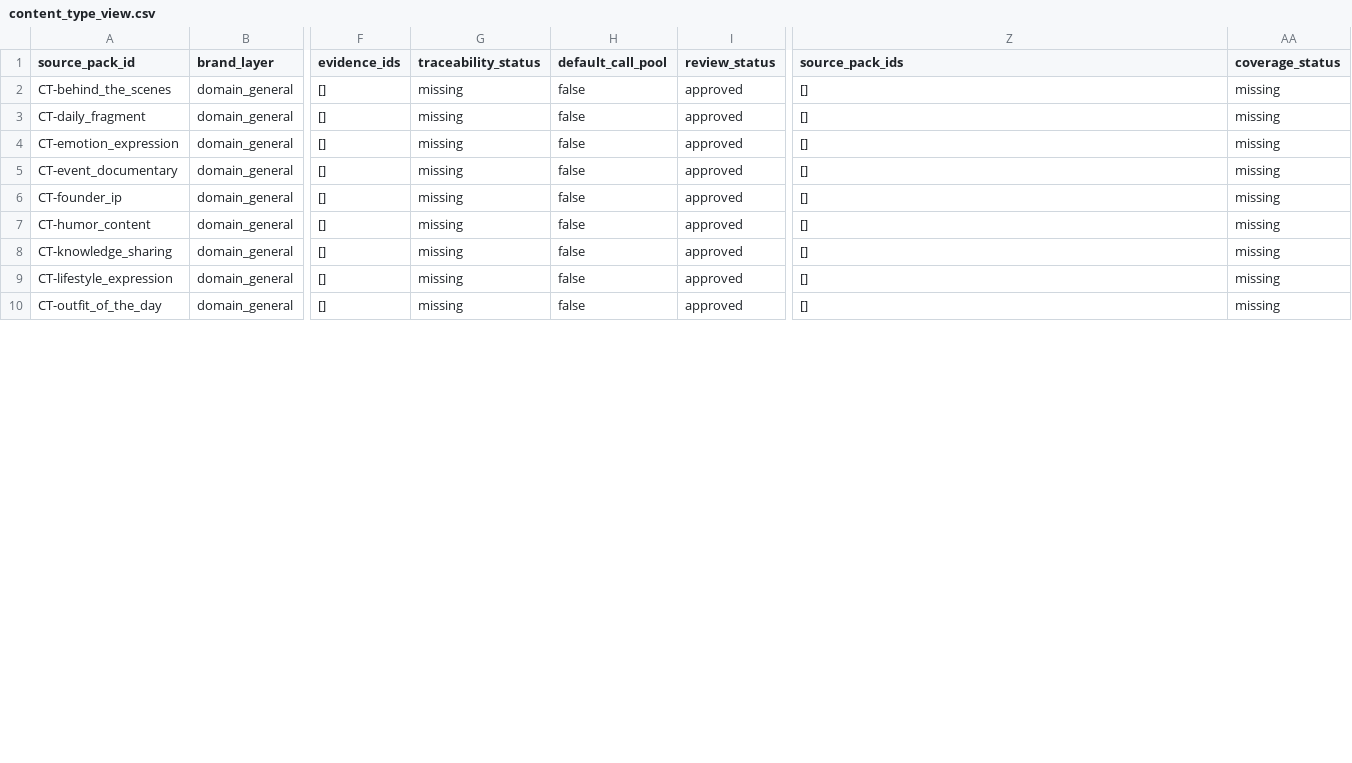
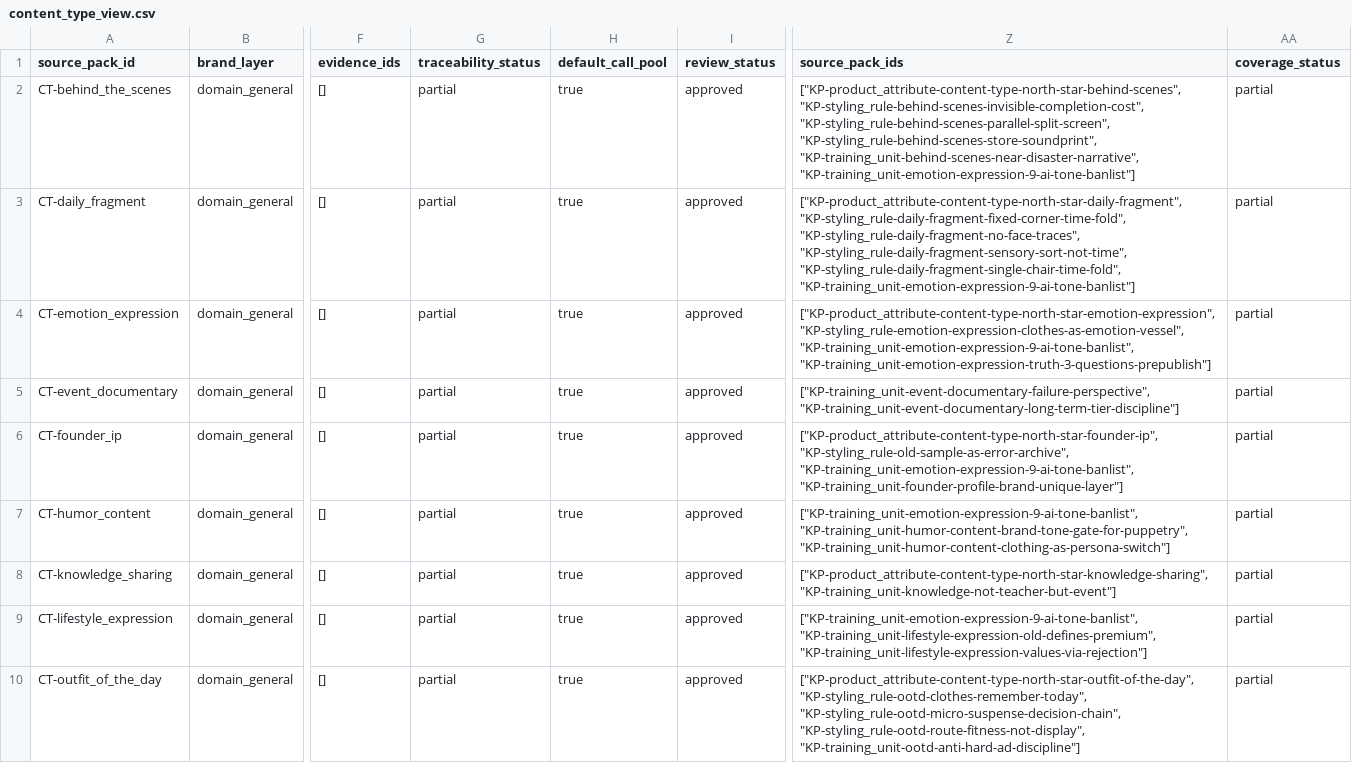
Before and after one commit to andyan77/diyu, a CSV file: knowledge_serving/views/content_type_view.csv, drawn as a sheet; only a part is shown, gaps mark what is left out; the diff covers the shown part only; the diff names each change by its address in the sheet, - before the commit and + after, or states it on an @@ line.

Commit message:
feat(compiler): content_type 真实投影覆盖 + write_log governance 元数据
- compile_content_type_view: 新增 extract_content_type_ids / extract_content_type_tokens，
  从 candidate pack_id 北极星命名、relation.properties_json、call_mapping.input_types
  的 ContentType=<id> 结构化字段采集覆盖，不靠正文猜测
- compile_retrieval_policy_view: 移除 --check 分支，统一走完整 compile 路径
- _common.write_log: payload 注入 checked_at / env=local / git_commit / evidence_level，
  让所有编译器日志开箱即带证据等级
- test_compile_content_type_view: 新增 test_content_type_projection_populates_source_pack_ids
  覆盖 pack_id + relation + call_mapping 三路结构化采集（14/14 pass）
- content_type_view.csv: 用新逻辑重编译，default_call_pool / source_pack_ids 实数据回填

```diff
--- a/knowledge_serving/views/content_type_view.csv
+++ b/knowledge_serving/views/content_type_view.csv
-G2:G10 (traceability_status): missing
+G2:G10 (traceability_status): partial
-H2:H10 (default_call_pool): false
+H2:H10 (default_call_pool): true
-Z2 (source_pack_ids): []
+Z2 (source_pack_ids): ["KP-product_attribute-content-type-north-star-behind-scenes", "KP-styling_rule-behind-scenes-invisible-completion-cost", "KP-styling_rule-behind-scenes-parallel-split-screen", "KP-styling_rule-behind-scenes-store-soundprint", "KP-training_unit-behind-scenes-near-disaster-narrative", "KP-training_unit-emotion-expression-9-ai-tone-banlist"]
-AA2:AA10 (coverage_status): missing
+AA2:AA10 (coverage_status): partial
-Z3 (source_pack_ids): []
+Z3 (source_pack_ids): ["KP-product_attribute-content-type-north-star-daily-fragment", "KP-styling_rule-daily-fragment-fixed-corner-time-fold", "KP-styling_rule-daily-fragment-no-face-traces", "KP-styling_rule-daily-fragment-sensory-sort-not-time", "KP-styling_rule-daily-fragment-single-chair-time-fold", "KP-training_unit-emotion-expression-9-ai-tone-banlist"]
-Z4 (source_pack_ids): []
+Z4 (source_pack_ids): ["KP-product_attribute-content-type-north-star-emotion-expression", "KP-styling_rule-emotion-expression-clothes-as-emotion-vessel", "KP-training_unit-emotion-expression-9-ai-tone-banlist", "KP-training_unit-emotion-expression-truth-3-questions-prepublish"]
-Z5 (source_pack_ids): []
+Z5 (source_pack_ids): ["KP-training_unit-event-documentary-failure-perspective", "KP-training_unit-event-documentary-long-term-tier-discipline"]
-Z6 (source_pack_ids): []
+Z6 (source_pack_ids): ["KP-product_attribute-content-type-north-star-founder-ip", "KP-styling_rule-old-sample-as-error-archive", "KP-training_unit-emotion-expression-9-ai-tone-banlist", "KP-training_unit-founder-profile-brand-unique-layer"]
-Z7 (source_pack_ids): []
+Z7 (source_pack_ids): ["KP-training_unit-emotion-expression-9-ai-tone-banlist", "KP-training_unit-humor-content-brand-tone-gate-for-puppetry", "KP-training_unit-humor-content-clothing-as-persona-switch"]
-Z8 (source_pack_ids): []
+Z8 (source_pack_ids): ["KP-product_attribute-content-type-north-star-knowledge-sharing", "KP-training_unit-knowledge-not-teacher-but-event"]
-Z9 (source_pack_ids): []
+Z9 (source_pack_ids): ["KP-training_unit-emotion-expression-9-ai-tone-banlist", "KP-training_unit-lifestyle-expression-old-defines-premium", "KP-training_unit-lifestyle-expression-values-via-rejection"]
-Z10 (source_pack_ids): []
+Z10 (source_pack_ids): ["KP-product_attribute-content-type-north-star-outfit-of-the-day", "KP-styling_rule-ootd-clothes-remember-today", "KP-styling_rule-ootd-micro-suspense-decision-chain", "KP-styling_rule-ootd-route-fitness-not-display", "KP-training_unit-ootd-anti-hard-ad-discipline"]
```
Also changed, not shown: 36 edited cells elsewhere in this file, 4 other files.
